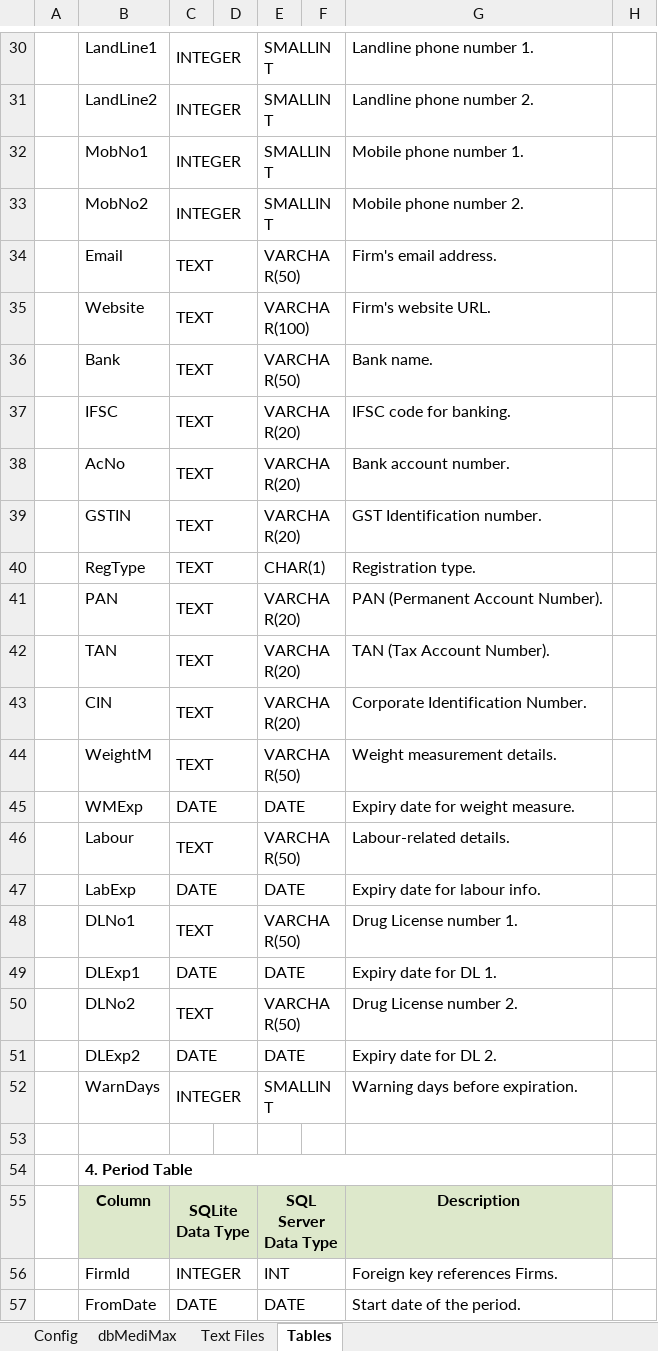
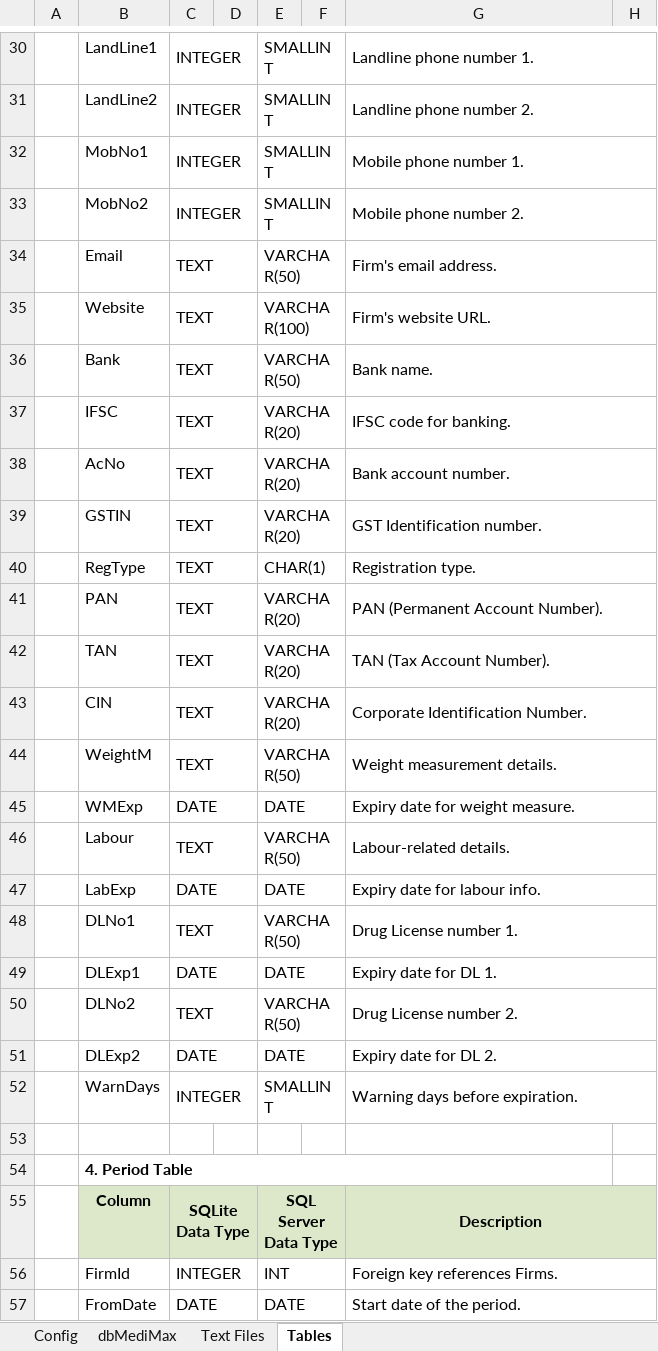
Before and after one commit to notyashu/MediMax, an Excel workbook: MediMax.xlsx, sheet Tables, drawn as a sheet; only a part is shown, gaps mark what is left out; values as stored, in another font and other column widths than the file's, no borders; the diff covers the shown part only; the diff names each change by its address in the sheet, - before the commit and + after, or states it on an @@ line.

```diff
--- a/MediMax.xlsx (sheet Tables)
+++ b/MediMax.xlsx (sheet Tables)
+G30:H30 merged
+G31:H31 merged
+G32:H32 merged
+G33:H33 merged
+G34:H34 merged
+G35:H35 merged
+G36:H36 merged
+G37:H37 merged
+G38:H38 merged
+G39:H39 merged
+G40:H40 merged
+G41:H41 merged
+G42:H42 merged
+G43:H43 merged
+G44:H44 merged
+G45:H45 merged
+G46:H46 merged
+G47:H47 merged
+G48:H48 merged
+G49:H49 merged
+G50:H50 merged
+G51:H51 merged
+G52:H52 merged
+G55:H55 merged
-H55 fill: none
+H55 fill: #DDE8CB
+G56:H56 merged
+G57:H57 merged
```
Also changed, not shown: 6 added rows, 6 removed rows, 6 edited cells, cell formats and merged cells elsewhere in this sheet, 10 other files.
